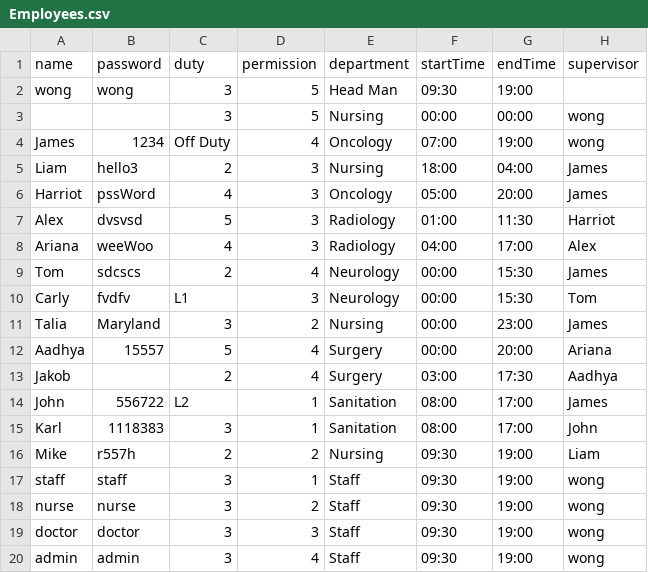
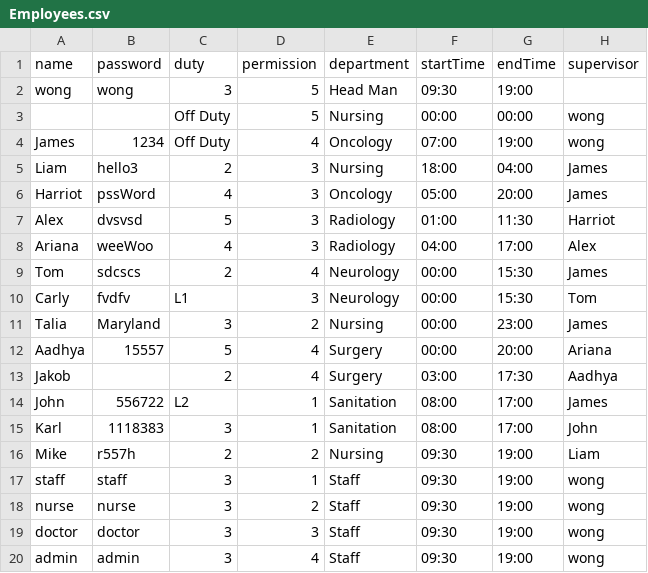
Before and after one commit to CS3733-D22-Team-A/AgileAngels, a CSV file: Employees.csv, drawn as a sheet.

Commit message:
Marked null employee as off duty

```diff
--- a/Employees.csv
+++ b/Employees.csv
@@ -2,3 +2,3 @@ name,password,duty,permission,department,startTime,endTime,supervisor
 wong,wong,3,5,Head Man,09:30,19:00,
-,,3,5,Nursing,00:00,00:00,wong
+,,Off Duty,5,Nursing,00:00,00:00,wong
 James,1234,Off Duty,4,Oncology,07:00,19:00,wong
```
